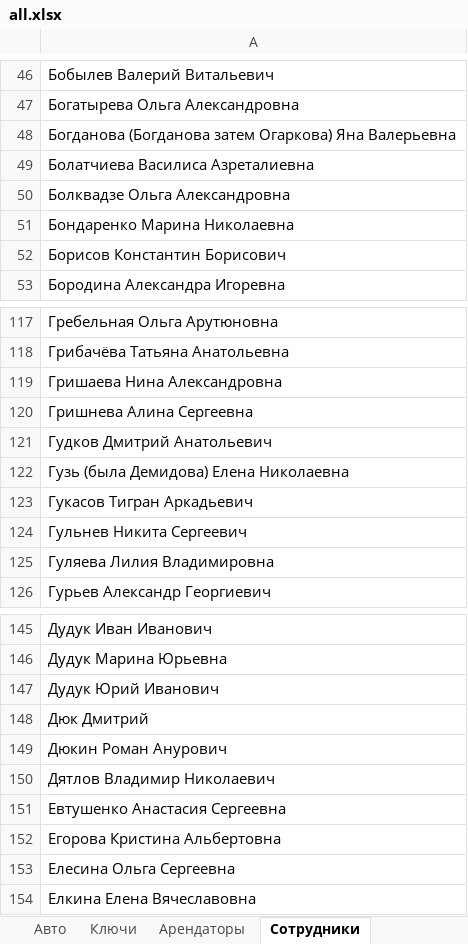
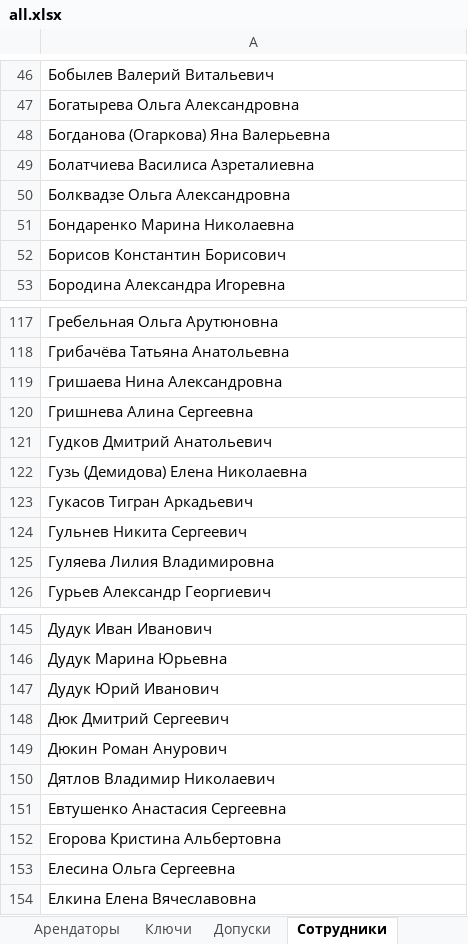
Before and after one commit to nbvtim/work, an Excel workbook: SOURS/all.xlsx, sheet Сотрудники, drawn as a sheet; only a part is shown, gaps mark what is left out; values as stored, in another font and other column widths than the file's, no borders; the diff names each change by its address in the sheet, - before the commit and + after, or states it on an @@ line.

```diff
--- a/SOURS/all.xlsx (sheet Сотрудники)
+++ b/SOURS/all.xlsx (sheet Сотрудники)
+sheet tab: Допуски
@@ sheet tab order changed: Арендаторы | Ключи | Допуски | Сотрудники @@
-A48: Богданова (Богданова затем Огаркова) Яна Валерьевна
+A48: Богданова (Огаркова) Яна Валерьевна
-A122: Гузь (была Демидова) Елена Николаевна
+A122: Гузь (Демидова) Елена Николаевна
-A148: Дюк Дмитрий
+A148: Дюк Дмитрий Сергеевич
```
Also changed, not shown: sheet Авто, sheet Ключи, sheet Арендаторы, 1 other file.
